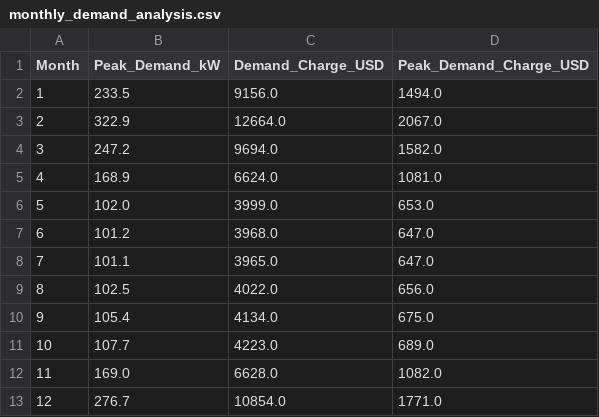
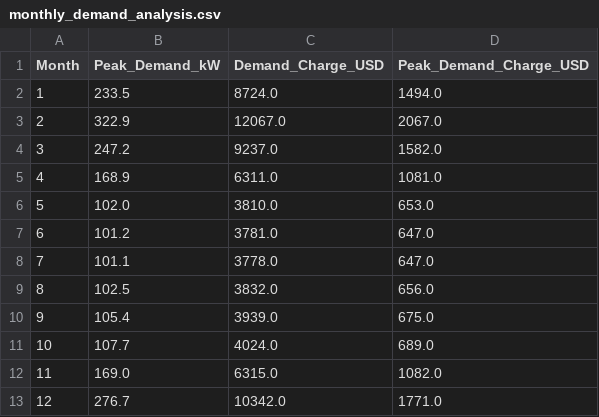
Before and after one commit to simen-zhu/bess_project, a CSV file: output/monthly_demand_analysis.csv, drawn as a sheet.

```diff
--- a/output/monthly_demand_analysis.csv
+++ b/output/monthly_demand_analysis.csv
@@ -1,13 +1,13 @@
 Month,Peak_Demand_kW,Demand_Charge_USD,Peak_Demand_Charge_USD
-1,233.5,9156.0,1494.0
-2,322.9,12664.0,2067.0
-3,247.2,9694.0,1582.0
-4,168.9,6624.0,1081.0
-5,102.0,3999.0,653.0
-6,101.2,3968.0,647.0
-7,101.1,3965.0,647.0
-8,102.5,4022.0,656.0
-9,105.4,4134.0,675.0
-10,107.7,4223.0,689.0
-11,169.0,6628.0,1082.0
-12,276.7,10854.0,1771.0
+1,233.5,8724.0,1494.0
+2,322.9,12067.0,2067.0
+3,247.2,9237.0,1582.0
+4,168.9,6311.0,1081.0
+5,102.0,3810.0,653.0
+6,101.2,3781.0,647.0
+7,101.1,3778.0,647.0
+8,102.5,3832.0,656.0
+9,105.4,3939.0,675.0
+10,107.7,4024.0,689.0
+11,169.0,6315.0,1082.0
+12,276.7,10342.0,1771.0
```
Also changed, not shown: output/battery_savings_comparison.csv, 18 other files.
